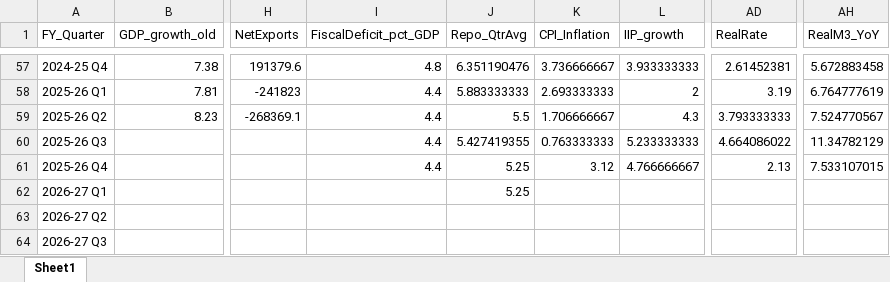
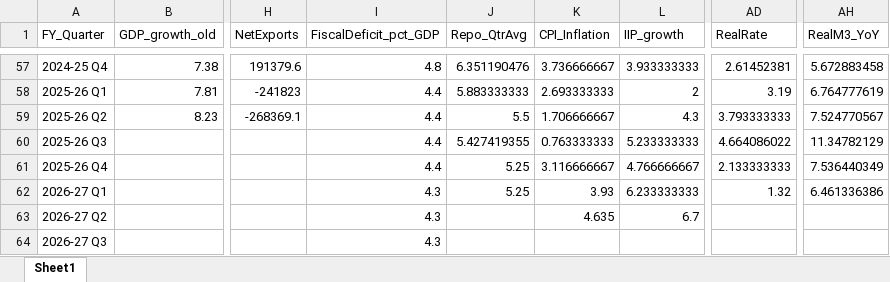
Before and after one commit to Shrutiiicodes/gdp-analysis, an Excel workbook: data/processed/composite_master_quarterly.xlsx, sheet Sheet1, drawn as a sheet; only a part is shown, gaps mark what is left out; values as stored, in another font and other column widths than the file's, no borders; the diff covers the shown part only; the diff names each change by its address in the sheet, - before the commit and + after, or states it on an @@ line.

Commit message:
feat: IIP and CPI from the MoSPI API (base-spliced), FY27 fiscal deficit BE, drop superseded raw/interim files; 53 modelling rows to Q1 FY27; docs updated

```diff
--- a/data/processed/composite_master_quarterly.xlsx (sheet Sheet1)
+++ b/data/processed/composite_master_quarterly.xlsx (sheet Sheet1)
-K61 (CPI_Inflation): 3.12
+K61 (CPI_Inflation): 3.116666667
-AD61 (RealRate): 2.13
+AD61 (RealRate): 2.133333333
-AH61 (RealM3_YoY): 7.533107015
+AH61 (RealM3_YoY): 7.536440349
-I62:I64 (FiscalDeficit_pct_GDP): (empty)
+I62:I64 (FiscalDeficit_pct_GDP): 4.3
-K62 (CPI_Inflation): (empty)
+K62 (CPI_Inflation): 3.93
-L62 (IIP_growth): (empty)
+L62 (IIP_growth): 6.233333333
-AD62 (RealRate): (empty)
+AD62 (RealRate): 1.32
-AH62 (RealM3_YoY): (empty)
+AH62 (RealM3_YoY): 6.461336386
-K63 (CPI_Inflation): (empty)
+K63 (CPI_Inflation): 4.635
-L63 (IIP_growth): (empty)
+L63 (IIP_growth): 6.7
```
Also changed, not shown: 26 edited cells elsewhere in this sheet, 32 other files.
